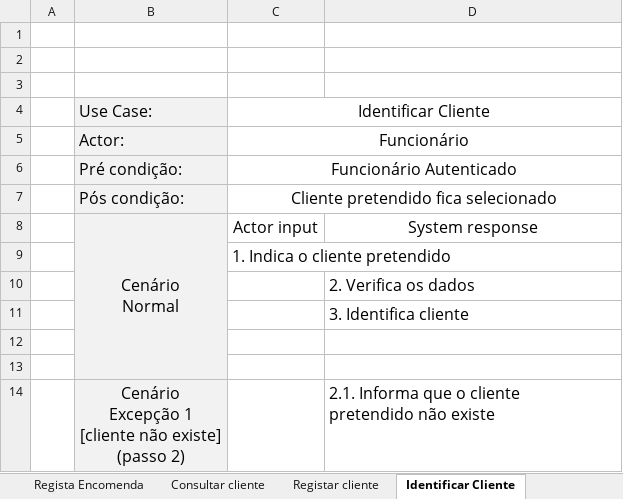
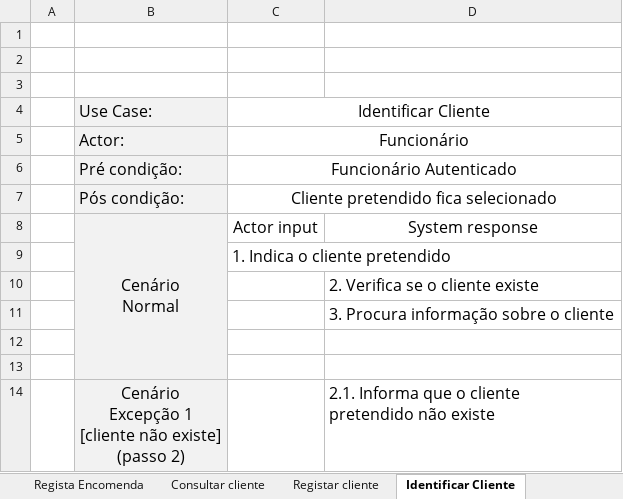
Before and after one commit to pferreira101/ConfiguraFacil, an Excel workbook: Use Cases - Atendimento a Clientes.xlsx, sheet Identificar Cliente, drawn as a sheet; values as stored, in another font and other column widths than the file's, no borders; the diff names each change by its address in the sheet, - before the commit and + after, or states it on an @@ line.

```diff
--- a/Use Cases - Atendimento a Clientes.xlsx (sheet Identificar Cliente)
+++ b/Use Cases - Atendimento a Clientes.xlsx (sheet Identificar Cliente)
-D10: 2. Verifica os dados
+D10: 2. Verifica se o cliente existe
-D11: 3. Identifica cliente
+D11: 3. Procura informação sobre o cliente
```
Also changed, not shown: 1 other file.
